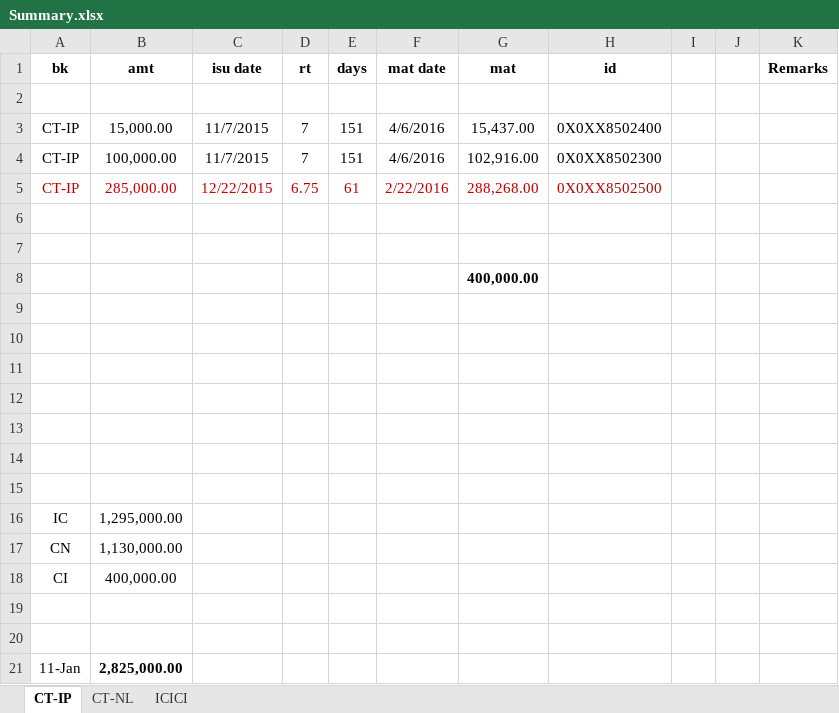
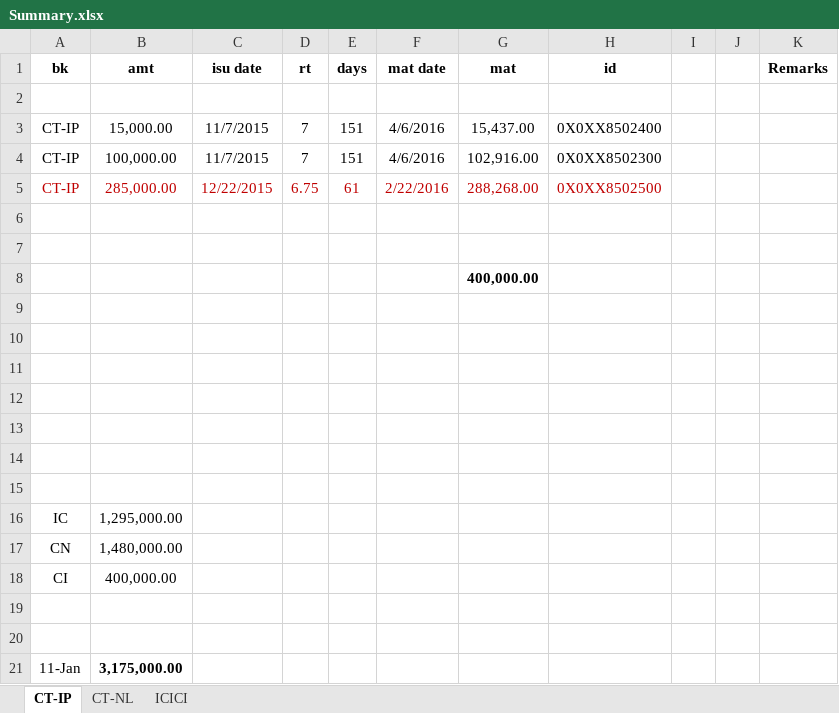
Before and after one commit to niladri-git/Finance, an Excel workbook: Nil/Summary.xlsx, sheet CT-IP, drawn as a sheet; values as stored, in another font and other column widths than the file's, no borders; the diff names each change by its address in the sheet, - before the commit and + after, or states it on an @@ line.

```diff
--- a/Nil/Summary.xlsx (sheet CT-IP)
+++ b/Nil/Summary.xlsx (sheet CT-IP)
-B17 (amt): 1,130,000.00
+B17 (amt): 1,480,000.00
-B21 (amt): 2,825,000.00
+B21 (amt): 3,175,000.00
```
Also changed, not shown: sheet CT-NL.
